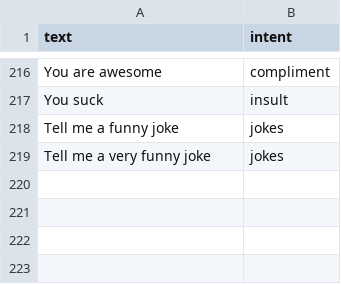
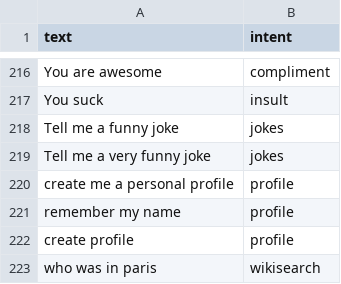
Before and after one commit to ItzSimplyJoe/Virtual-Assistant, a CSV file: Assistant/intentclassification/data.csv, drawn as a sheet; only a part is shown, gaps mark what is left out.

```diff
--- a/Assistant/intentclassification/data.csv
+++ b/Assistant/intentclassification/data.csv
@@ -219 +219,5 @@ Tell me a funny joke,jokes
 Tell me a very funny joke,jokes
+create me a personal profile,profile
+remember my name,profile
+create profile,profile
+who was in paris,wikisearch
```
Also changed, not shown: 16 other files.
